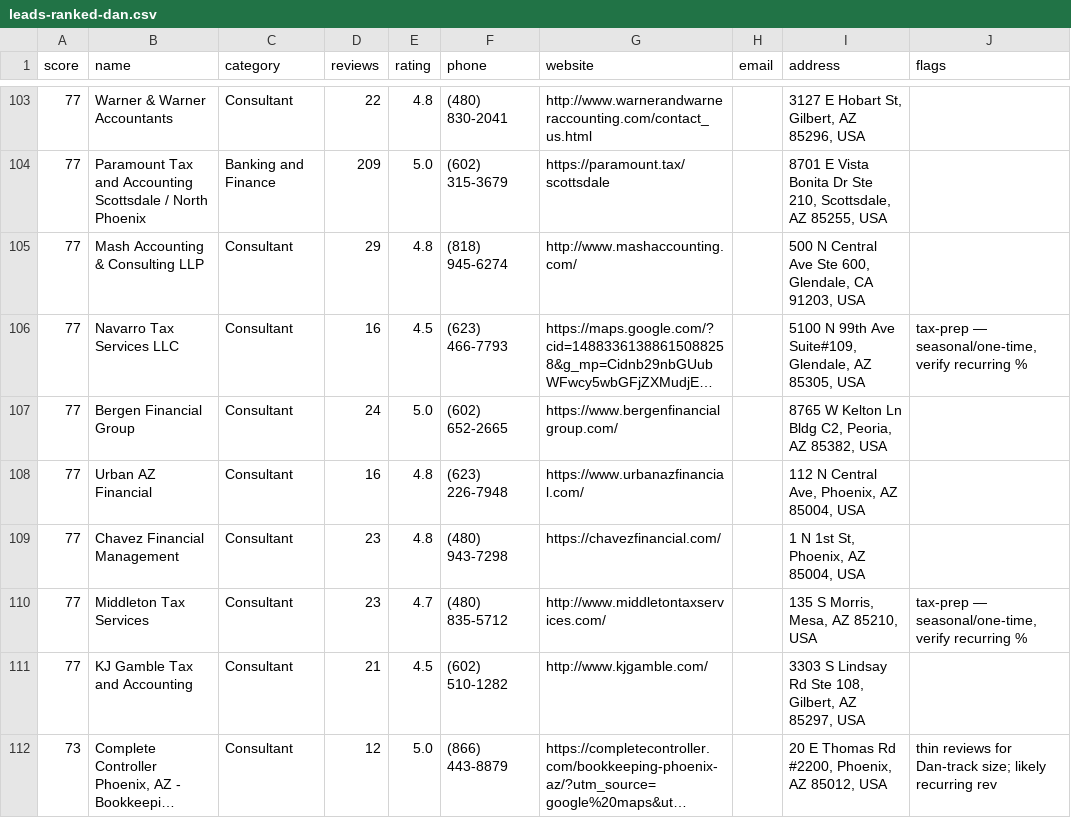
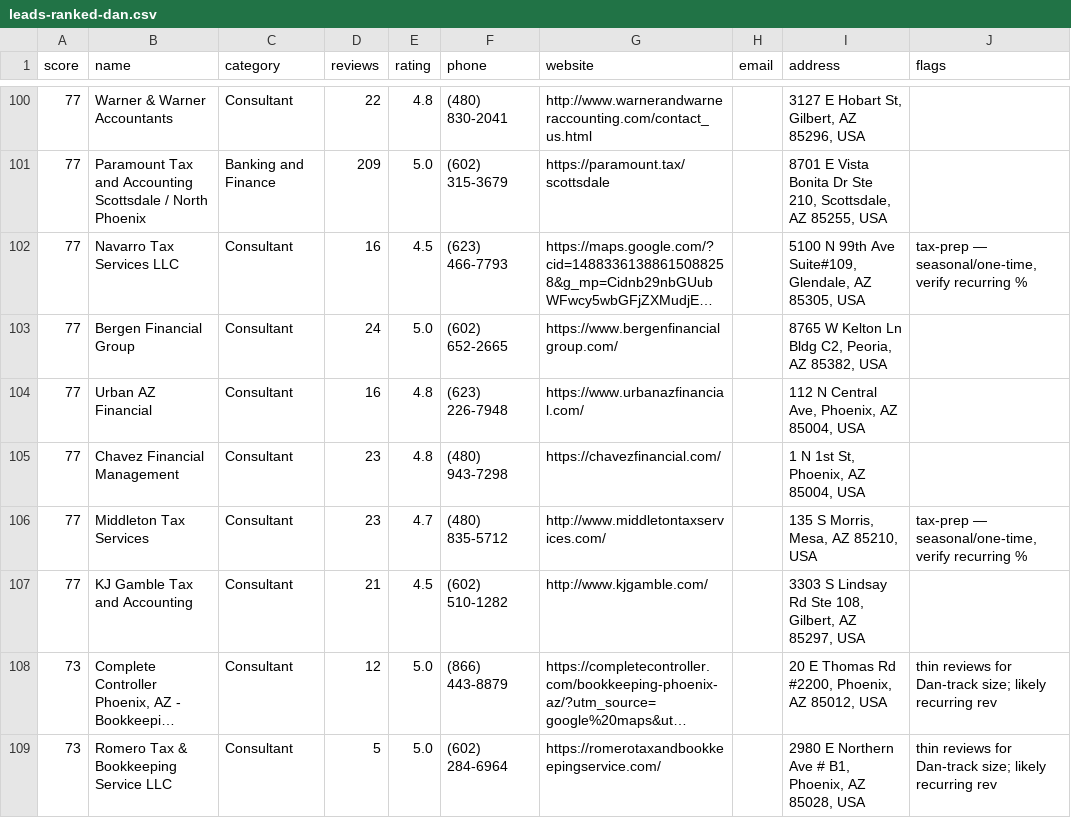
Before and after one commit to will-zzl-x/zhouzw-AIOS, a CSV file: sourcing/leads-ranked-dan.csv, drawn as a sheet; only a part is shown, gaps mark what is left out; the shorter side is filled out with more unchanged rows; long unchanged cells end in …; the diff covers the shown part only; the diff names each change by its address in the sheet, - before the commit and + after, or states it on an @@ line.

```diff
--- a/sourcing/leads-ranked-dan.csv
+++ b/sourcing/leads-ranked-dan.csv
-row 105: 77 | Mash Accounting & Consulting LLP | Consultant | 29 | 4.8 | (818) 945-6274 | http://www.mashaccounting.com/ |  | 500 N Central Ave Ste 600, Glendale, CA 91203, USA
```
Also changed, not shown: 6 removed rows elsewhere in this file, 4 other files.
